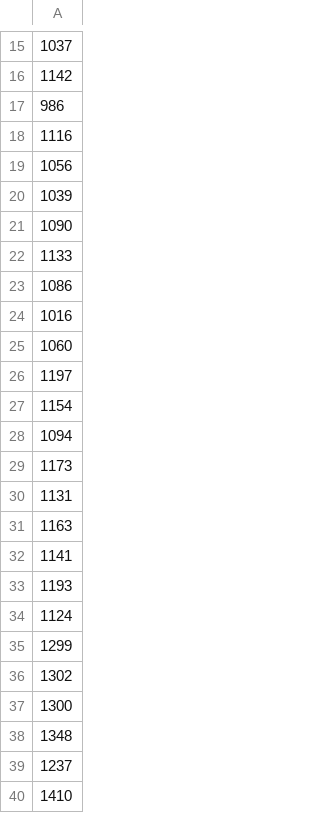
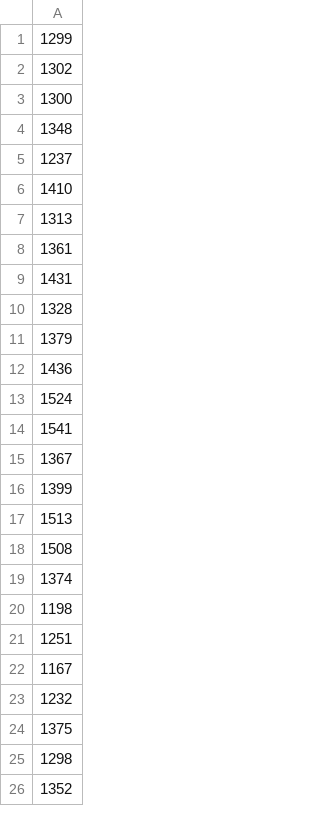
Before and after one commit to dgaeta/network_simulator, a CSV file: ip_rtt5.csv, drawn as a sheet; only a part is shown, gaps mark what is left out; the shorter side is filled out with more unchanged rows; the diff covers the shown part only; the diff names each change by its address in the sheet, - before the commit and + after, or states it on an @@ line.

```diff
--- a/ip_rtt5.csv
+++ b/ip_rtt5.csv
-row 15: 1037
-row 16: 1142
-row 17: 986
-row 18: 1116
-row 19: 1056
-row 20: 1039
-row 21: 1090
-row 22: 1133
-row 23: 1086
-row 24: 1016
-row 25: 1060
-row 26: 1197
-row 27: 1154
-row 28: 1094
-row 29: 1173
-row 30: 1131
-row 31: 1163
-row 32: 1141
-row 33: 1193
-row 34: 1124
```
Also changed, not shown: 15 removed rows elsewhere in this file, 7 other files.
